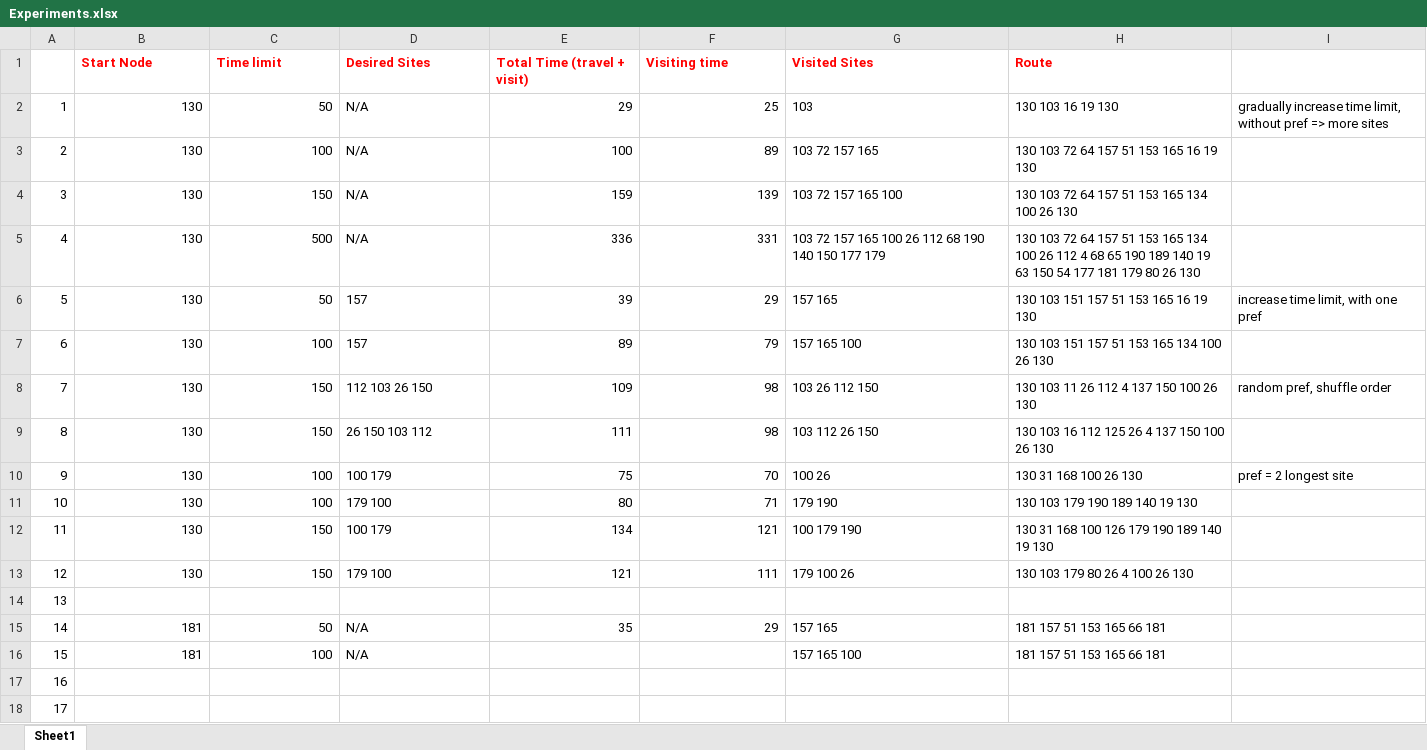
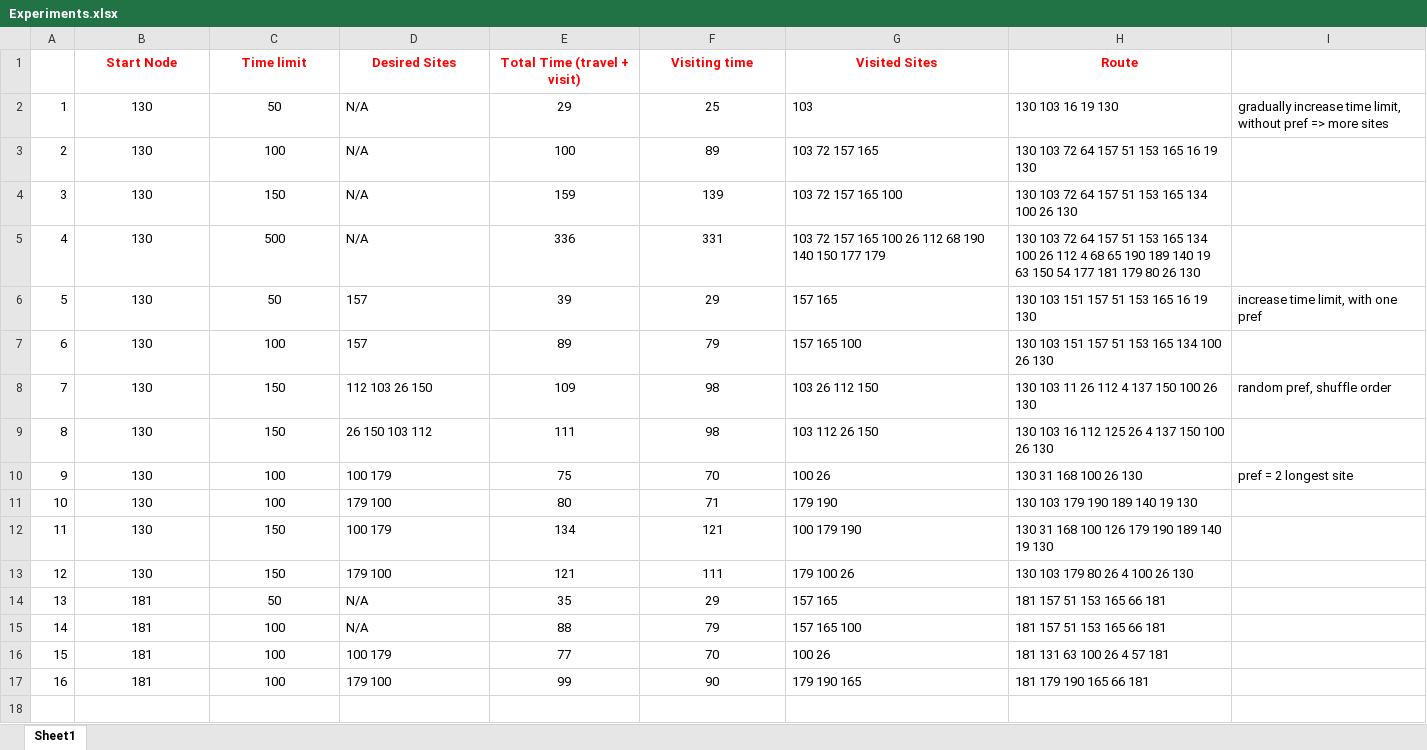
Before and after one commit to oanhdoan234/CS150L, an Excel workbook: Project3/Experiments.xlsx, sheet Sheet1, drawn as a sheet; values as stored, in another font and other column widths than the file's, no borders; removed rows and columns are numbered as before the commit, all else as after; the diff names each change by its address in the sheet, - before the commit and + after, or states it on an @@ line.

Commit message:
Add lab 6, lab 8, and project 3

```diff
--- a/Project3/Experiments.xlsx (sheet Sheet1)
+++ b/Project3/Experiments.xlsx (sheet Sheet1)
-B1:H1 alignment: left
+B1:H1 alignment: center
-B2:C13 alignment: right
+B2:C13 alignment: center
-E2:F13 alignment: right
+E2:F13 alignment: center
-row 14: 13
@@ column A renumbered from row 14 down @@
-B14:C15 alignment: right
+B14:C15 alignment: center
-E14:F14 alignment: right
+E14:F14 alignment: center
-E15 (Total Time (travel + visit)): (empty)
+E15 (Total Time (travel + visit)): 88
-F15 (Visiting time): (empty)
+F15 (Visiting time): 79
-B16:B17 (Start Node): (empty)
+B16:B17 (Start Node): 181
-C16:C17 (Time limit): (empty)
+C16:C17 (Time limit): 100
-D16 (Desired Sites): (empty)
+D16 (Desired Sites): 100 179
-E16 (Total Time (travel + visit)): (empty)
+E16 (Total Time (travel + visit)): 77
-F16 (Visiting time): (empty)
+F16 (Visiting time): 70
-G16 (Visited Sites): (empty)
+G16 (Visited Sites): 100 26
-H16 (Route): (empty)
+H16 (Route): 181 131 63 100 26 4 57 181
-D17 (Desired Sites): (empty)
+D17 (Desired Sites): 179 100
-E17 (Total Time (travel + visit)): (empty)
+E17 (Total Time (travel + visit)): 99
-F17 (Visiting time): (empty)
+F17 (Visiting time): 90
-G17 (Visited Sites): (empty)
+G17 (Visited Sites): 179 190 165
-H17 (Route): (empty)
+H17 (Route): 181 179 190 165 66 181
```
Also changed, not shown: 26 other files.
